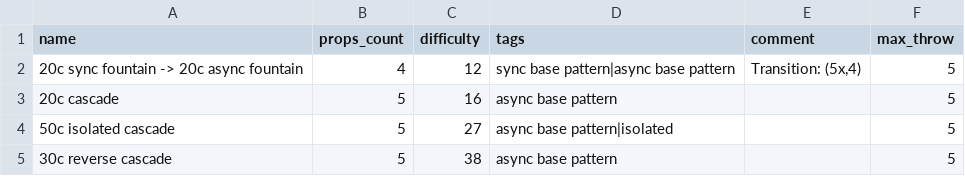
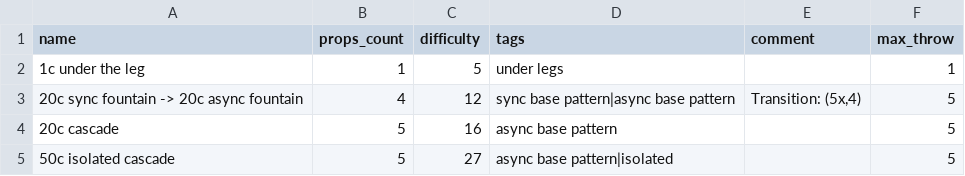
Before and after one commit to ofekraf/jugglefit_website, a CSV file: hardcoded_database/tricks/balls.csv, drawn as a sheet; only a part is shown; the shorter side is filled out with more unchanged rows; the diff names each change by its address in the sheet, - before the commit and + after, or states it on an @@ line.

```diff
--- a/hardcoded_database/tricks/balls.csv
+++ b/hardcoded_database/tricks/balls.csv
+row 2: 1c under the leg | 1 | 5 | under legs |  | 1
```
Also changed, not shown: hardcoded_database/tricks/clubs.csv, 5 other files.
